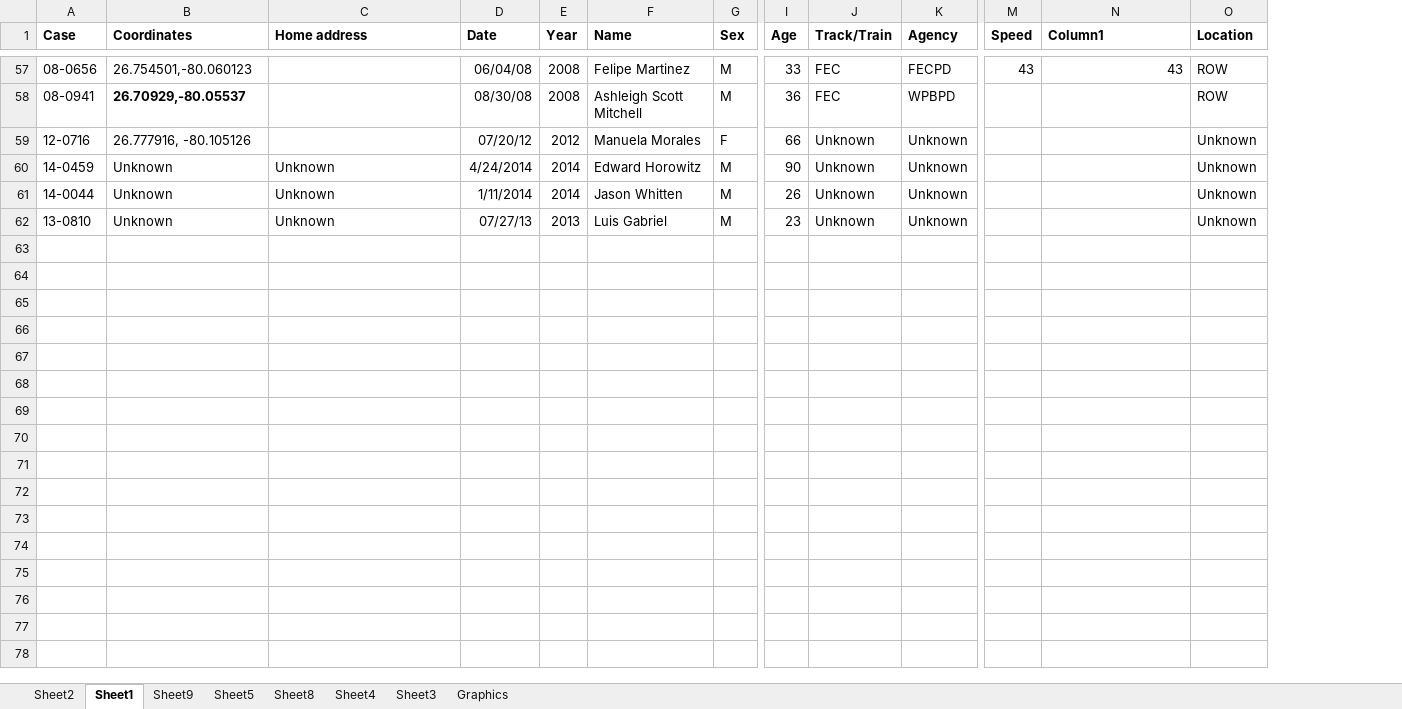
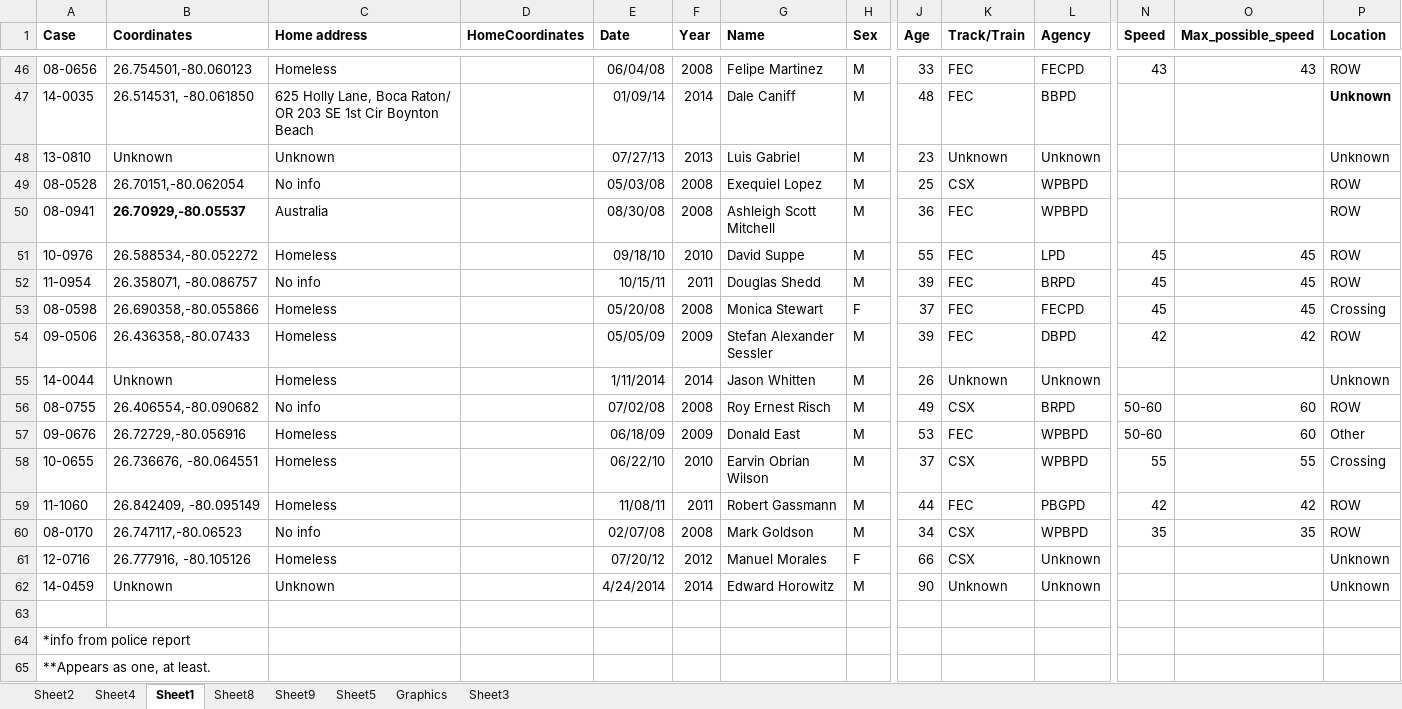
Before and after one commit to PalmBeachPost/deathonthetracks, an Excel workbook: data/Deaths.xlsx, sheet Sheet1, drawn as a sheet; only a part is shown, gaps mark what is left out; values as stored, in another font and other column widths than the file's, no borders; table styles not drawn; addresses are those after the commit; rows hold the shown columns only; the diff covers the shown part only; the diff names each change by its address in the sheet, - before the commit and + after, or states it on an @@ line.

```diff
--- a/data/Deaths.xlsx (sheet Sheet1)
+++ b/data/Deaths.xlsx (sheet Sheet1)
@@ sheet tab order changed: Sheet2 | Sheet4 | Sheet1 | Sheet8 | Sheet9 | Sheet5 | Graphics | Sheet3 @@
+column D (HomeCoordinates), empty
-O1: Column1
+O1: Max_possible_speed
-C46 (Home address): (empty)
+C46 (Home address): Homeless
+row 47: 14-0035 | 26.514531, -80.061850 | 625 Holly Lane, Boca Raton/ OR 203 SE 1st Cir Boynton Beach |  | 01/09/14 | 2014 | Dale Caniff | M | 48 | FEC | BBPD |  |  | Unknown
@@ row 62 moved to row 48: 13-0810 @@
+row 49: 08-0528 | 26.70151,-80.062054 | No info |  | 05/03/08 | 2008 | Exequiel Lopez | M | 25 | CSX | WPBPD |  |  | ROW
-C50 (Home address): (empty)
+C50 (Home address): Australia
+row 51: 10-0976 | 26.588534,-80.052272 | Homeless |  | 09/18/10 | 2010 | David Suppe | M | 55 | FEC | LPD | 45 | 45 | ROW
+row 52: 11-0954 | 26.358071, -80.086757 | No info |  | 10/15/11 | 2011 | Douglas Shedd | M | 39 | FEC | BRPD | 45 | 45 | ROW
+row 53: 08-0598 | 26.690358,-80.055866 | Homeless |  | 05/20/08 | 2008 | Monica Stewart | F | 37 | FEC | FECPD | 45 | 45 | Crossing
+row 54: 09-0506 | 26.436358,-80.07433 | Homeless |  | 05/05/09 | 2009 | Stefan Alexander Sessler | M | 39 | FEC | DBPD | 42 | 42 | ROW
+row 55: 14-0044 | Unknown | Homeless |  | 1/11/2014 | 2014 | Jason Whitten | M | 26 | Unknown | Unknown |  |  | Unknown
+row 56: 08-0755 | 26.406554,-80.090682 | No info |  | 07/02/08 | 2008 | Roy Ernest Risch | M | 49 | CSX | BRPD | 50-60 | 60 | ROW
+row 57: 09-0676 | 26.72729,-80.056916 | Homeless |  | 06/18/09 | 2009 | Donald East | M | 53 | FEC | WPBPD | 50-60 | 60 | Other
+row 58: 10-0655 | 26.736676, -80.064551 | Homeless |  | 06/22/10 | 2010 | Earvin Obrian Wilson | M | 37 | CSX | WPBPD | 55 | 55 | Crossing
+row 59: 11-1060 | 26.842409, -80.095149 | Homeless |  | 11/08/11 | 2011 | Robert Gassmann | M | 44 | FEC | PBGPD | 42 | 42 | ROW
+row 60: 08-0170 | 26.747117,-80.06523 | No info |  | 02/07/08 | 2008 | Mark Goldson | M | 34 | CSX | WPBPD | 35 | 35 | ROW
-C61 (Home address): (empty)
+C61 (Home address): Homeless
-G61 (Name): Manuela Morales
+G61 (Name): Manuel Morales
-K61 (Track/Train): Unknown
+K61 (Track/Train): CSX
-row 63: 14-0044 | Unknown | Unknown | 1/11/2014 | 2014 | Jason Whitten | M | 26 | Unknown | Unknown |  |  | Unknown
+row 63: (empty)
+row 64: *info from police report
+row 65: **Appears as one, at least.
```
Also changed, not shown: 23 added rows, 34 removed rows, 16 moved rows and 3 edited cells elsewhere in this sheet, sheet Sheet3, sheet Sheet5, sheet Sheet4, sheet Sheet9, sheet Sheet2, sheet Sheet8, 1 more sheet, formulas that keep their value, charts or pictures, 3 other files.
